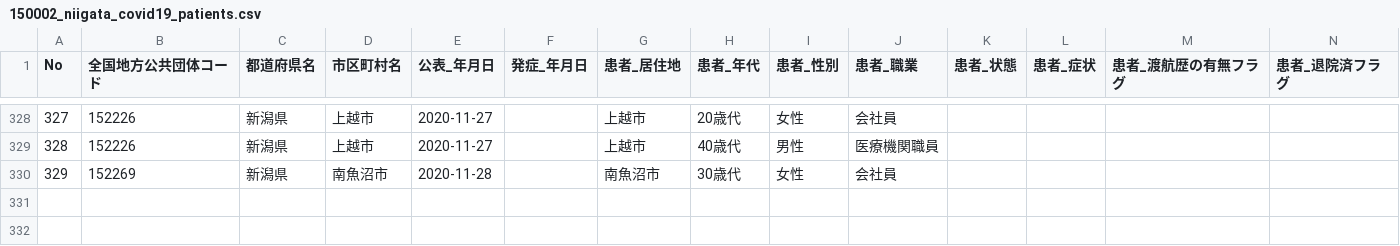
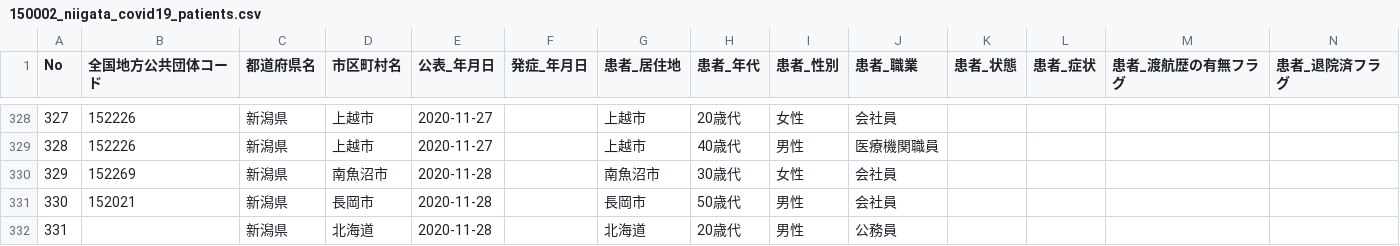
Before and after one commit to CodeForNiigata/covid19-data-niigata, a CSV file: dist/csv/150002_niigata_covid19_patients.csv, drawn as a sheet; only a part is shown, gaps mark what is left out; rows hold the shown columns only; the diff names each change by its address in the sheet, - before the commit and + after, or states it on an @@ line.

```diff
--- a/dist/csv/150002_niigata_covid19_patients.csv
+++ b/dist/csv/150002_niigata_covid19_patients.csv
+row 331: 330 | 152021 | 新潟県 | 長岡市 | 2020-11-28 |  | 長岡市 | 50歳代 | 男性 | 会社員
+row 332: 331 |  | 新潟県 | 北海道 | 2020-11-28 |  | 北海道 | 20歳代 | 男性 | 公務員
```
Also changed, not shown: 2 other files.
